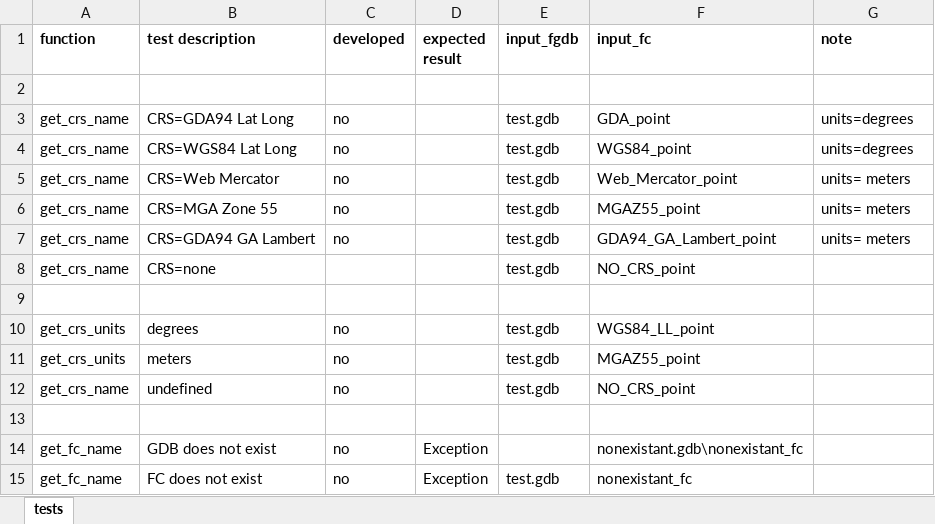
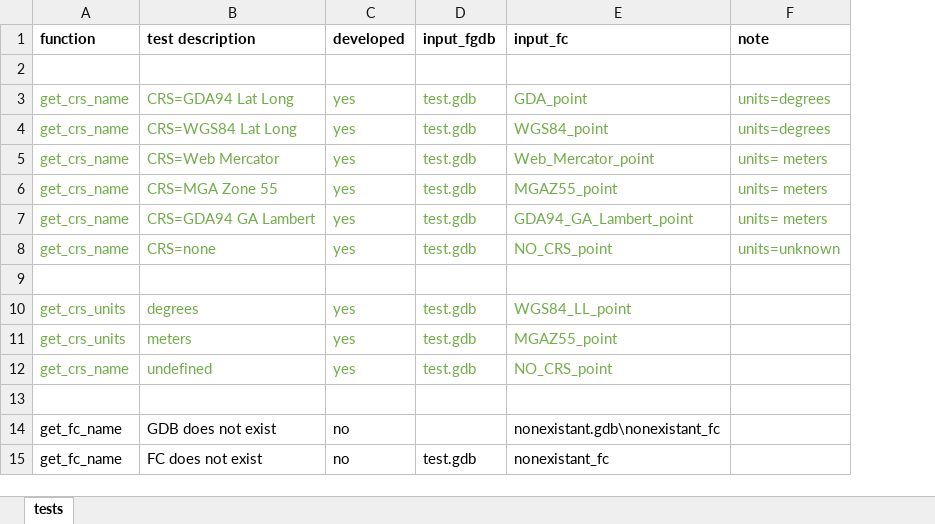
Before and after one commit to miczat/fc_profiler, an Excel workbook: docs/fc_profiler_tests.xlsx, sheet tests, drawn as a sheet; only a part is shown; values as stored, in another font and other column widths than the file's, no borders; removed rows and columns are numbered as before the commit, all else as after; the diff names each change by its address in the sheet, - before the commit and + after, or states it on an @@ line.

```diff
--- a/docs/fc_profiler_tests.xlsx (sheet tests)
+++ b/docs/fc_profiler_tests.xlsx (sheet tests)
-column D (expected result), rows 14-15: Exception | Exception
-A3:C7 text colour: black
+A3:C7 text colour: #70AD47
-C3:C7 (developed): no
+C3:C7 (developed): yes
-D3:F7 text colour: black
+D3:F7 text colour: #70AD47
-A8:B8 text colour: black
+A8:B8 text colour: #70AD47
-C8 (developed): (empty)
+C8 (developed): yes
-D8:E8 text colour: black
+D8:E8 text colour: #70AD47
-F8 (note): (empty)
+F8 (note): units=unknown
-A10:C12 text colour: black
+A10:C12 text colour: #70AD47
-C10:C12 (developed): no
+C10:C12 (developed): yes
-D10:E12 text colour: black
+D10:E12 text colour: #70AD47
```
Also changed, not shown: 2 other files.
